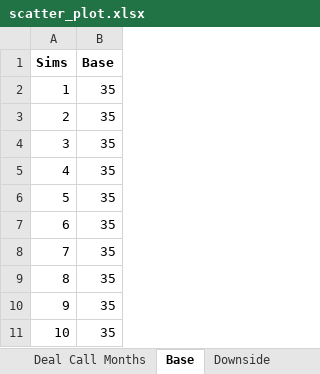
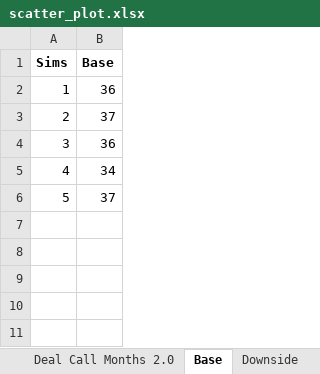
Before and after one commit to sdufays/Finance-Simulations-2023, an Excel workbook: scatter_plot.xlsx, sheet Base, drawn as a sheet; values as stored, in another font and other column widths than the file's, no borders; charts and pictures not drawn; the diff names each change by its address in the sheet, - before the commit and + after, or states it on an @@ line.

```diff
--- a/scatter_plot.xlsx (sheet Base)
+++ b/scatter_plot.xlsx (sheet Base)
+sheet tab: Deal Call Months 2.0
-B2 (Base): 35
+B2 (Base): 36
-B3 (Base): 35
+B3 (Base): 37
-B4 (Base): 35
+B4 (Base): 36
-B5 (Base): 35
+B5 (Base): 34
-B6 (Base): 35
+B6 (Base): 37
-row 7: 6 | 35
-row 8: 7 | 35
-row 9: 8 | 35
-row 10: 9 | 35
-row 11: 10 | 35
```
Also changed, not shown: sheet Deal Call Months, sheet Upside, sheet Downside, charts or pictures, 1 other file.
